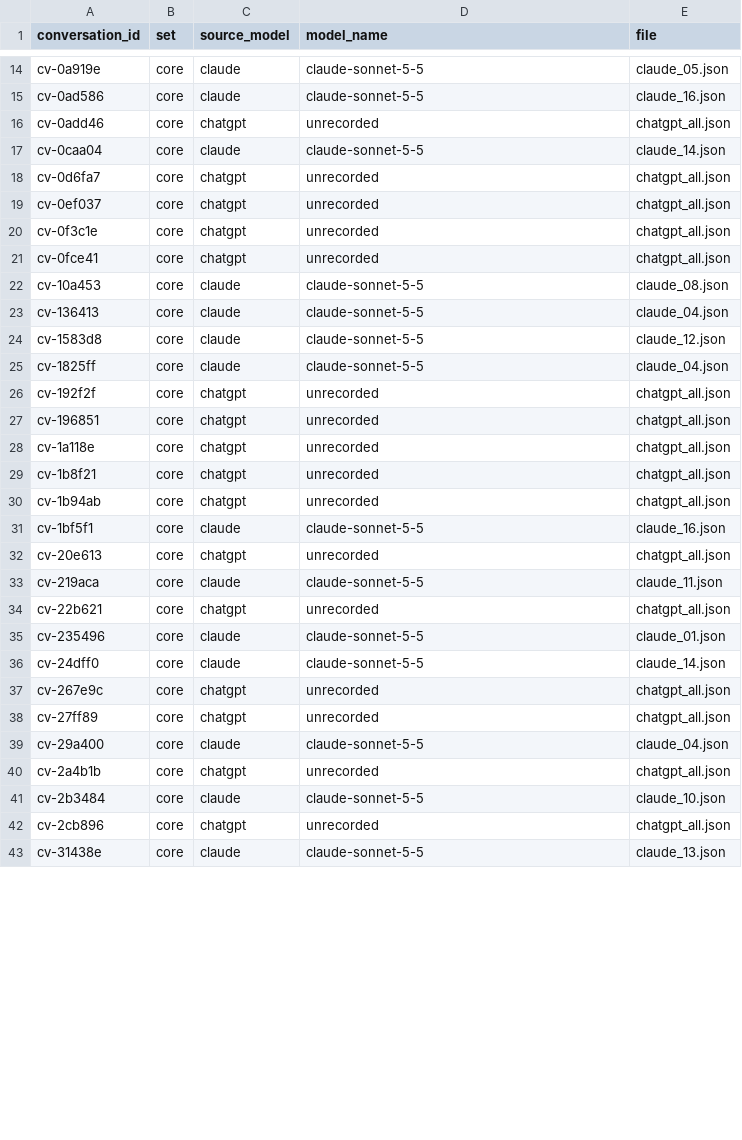
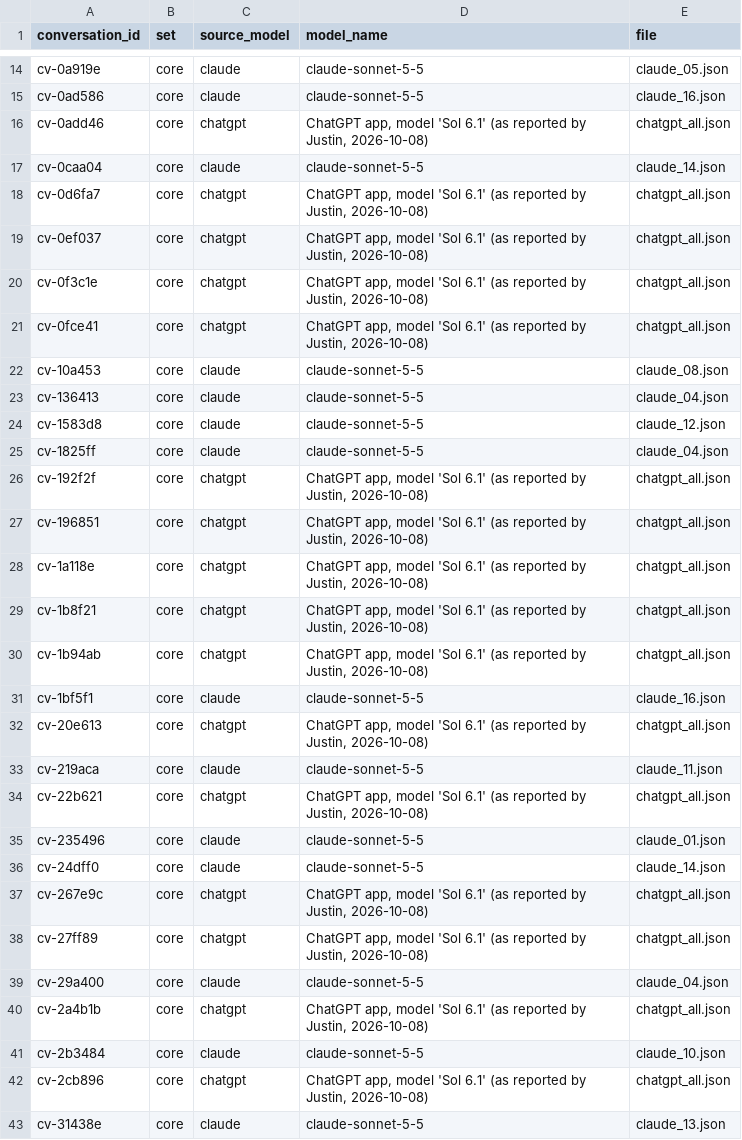
Before and after one commit to JustinHiew/SafeRounds, a CSV file: data/provenance/source_models.csv, drawn as a sheet; only a part is shown, gaps mark what is left out; the diff covers the shown part only.

```diff
--- a/data/provenance/source_models.csv
+++ b/data/provenance/source_models.csv
@@ -15,8 +15,8 @@ cv-0a919e,core,claude,claude-sonnet-5-5,claude_05.json
 cv-0ad586,core,claude,claude-sonnet-5-5,claude_16.json
-cv-0add46,core,chatgpt,unrecorded,chatgpt_all.json
+cv-0add46,core,chatgpt,"ChatGPT app, model 'Sol 6.1' (as reported by Justin, 2026-10-08)",chatgpt_all.json
 cv-0caa04,core,claude,claude-sonnet-5-5,claude_14.json
-cv-0d6fa7,core,chatgpt,unrecorded,chatgpt_all.json
-cv-0ef037,core,chatgpt,unrecorded,chatgpt_all.json
-cv-0f3c1e,core,chatgpt,unrecorded,chatgpt_all.json
-cv-0fce41,core,chatgpt,unrecorded,chatgpt_all.json
+cv-0d6fa7,core,chatgpt,"ChatGPT app, model 'Sol 6.1' (as reported by Justin, 2026-10-08)",chatgpt_all.json
+cv-0ef037,core,chatgpt,"ChatGPT app, model 'Sol 6.1' (as reported by Justin, 2026-10-08)",chatgpt_all.json
+cv-0f3c1e,core,chatgpt,"ChatGPT app, model 'Sol 6.1' (as reported by Justin, 2026-10-08)",chatgpt_all.json
+cv-0fce41,core,chatgpt,"ChatGPT app, model 'Sol 6.1' (as reported by Justin, 2026-10-08)",chatgpt_all.json
 cv-10a453,core,claude,claude-sonnet-5-5,claude_08.json
@@ -25,19 +25,19 @@ cv-1583d8,core,claude,claude-sonnet-5-5,claude_12.json
 cv-1825ff,core,claude,claude-sonnet-5-5,claude_04.json
-cv-192f2f,core,chatgpt,unrecorded,chatgpt_all.json
-cv-196851,core,chatgpt,unrecorded,chatgpt_all.json
-cv-1a118e,core,chatgpt,unrecorded,chatgpt_all.json
-cv-1b8f21,core,chatgpt,unrecorded,chatgpt_all.json
-cv-1b94ab,core,chatgpt,unrecorded,chatgpt_all.json
+cv-192f2f,core,chatgpt,"ChatGPT app, model 'Sol 6.1' (as reported by Justin, 2026-10-08)",chatgpt_all.json
+cv-196851,core,chatgpt,"ChatGPT app, model 'Sol 6.1' (as reported by Justin, 2026-10-08)",chatgpt_all.json
+cv-1a118e,core,chatgpt,"ChatGPT app, model 'Sol 6.1' (as reported by Justin, 2026-10-08)",chatgpt_all.json
+cv-1b8f21,core,chatgpt,"ChatGPT app, model 'Sol 6.1' (as reported by Justin, 2026-10-08)",chatgpt_all.json
+cv-1b94ab,core,chatgpt,"ChatGPT app, model 'Sol 6.1' (as reported by Justin, 2026-10-08)",chatgpt_all.json
 cv-1bf5f1,core,claude,claude-sonnet-5-5,claude_16.json
-cv-20e613,core,chatgpt,unrecorded,chatgpt_all.json
+cv-20e613,core,chatgpt,"ChatGPT app, model 'Sol 6.1' (as reported by Justin, 2026-10-08)",chatgpt_all.json
 cv-219aca,core,claude,claude-sonnet-5-5,claude_11.json
-cv-22b621,core,chatgpt,unrecorded,chatgpt_all.json
+cv-22b621,core,chatgpt,"ChatGPT app, model 'Sol 6.1' (as reported by Justin, 2026-10-08)",chatgpt_all.json
 cv-235496,core,claude,claude-sonnet-5-5,claude_01.json
 cv-24dff0,core,claude,claude-sonnet-5-5,claude_14.json
-cv-267e9c,core,chatgpt,unrecorded,chatgpt_all.json
-cv-27ff89,core,chatgpt,unrecorded,chatgpt_all.json
+cv-267e9c,core,chatgpt,"ChatGPT app, model 'Sol 6.1' (as reported by Justin, 2026-10-08)",chatgpt_all.json
+cv-27ff89,core,chatgpt,"ChatGPT app, model 'Sol 6.1' (as reported by Justin, 2026-10-08)",chatgpt_all.json
 cv-29a400,core,claude,claude-sonnet-5-5,claude_04.json
-cv-2a4b1b,core,chatgpt,unrecorded,chatgpt_all.json
+cv-2a4b1b,core,chatgpt,"ChatGPT app, model 'Sol 6.1' (as reported by Justin, 2026-10-08)",chatgpt_all.json
 cv-2b3484,core,claude,claude-sonnet-5-5,claude_10.json
-cv-2cb896,core,chatgpt,unrecorded,chatgpt_all.json
+cv-2cb896,core,chatgpt,"ChatGPT app, model 'Sol 6.1' (as reported by Justin, 2026-10-08)",chatgpt_all.json
 cv-31438e,core,claude,claude-sonnet-5-5,claude_13.json
```
Also changed, not shown: 66 edited cells elsewhere in this file, 1 other file.
